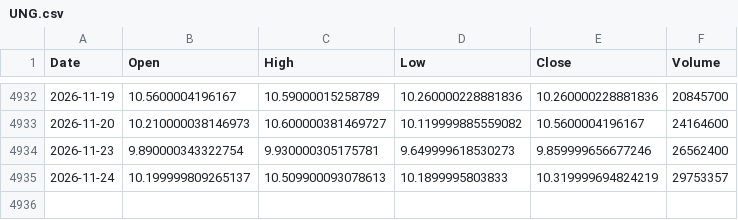
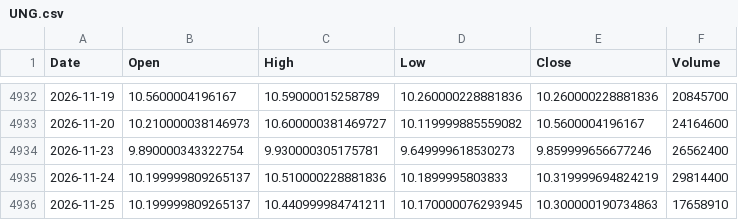
Before and after one commit to alkaabiz-crypto/tradingagents, a CSV file: oil-brain/data/UNG.csv, drawn as a sheet; only a part is shown, gaps mark what is left out.

```diff
--- a/oil-brain/data/UNG.csv
+++ b/oil-brain/data/UNG.csv
@@ -4934,2 +4934,3 @@ Date,Open,High,Low,Close,Volume
 2026-11-23,9.890000343322754,9.930000305175781,9.649999618530273,9.859999656677246,26562400
-2026-11-24,10.199999809265137,10.509900093078613,10.1899995803833,10.319999694824219,29753357
+2026-11-24,10.199999809265137,10.510000228881836,10.1899995803833,10.319999694824219,29814400
+2026-11-25,10.199999809265137,10.440999984741211,10.170000076293945,10.300000190734863,17658910
```
Also changed, not shown: oil-brain/data/BNO.csv, oil-brain/data/PALL.csv, 35 other files.
